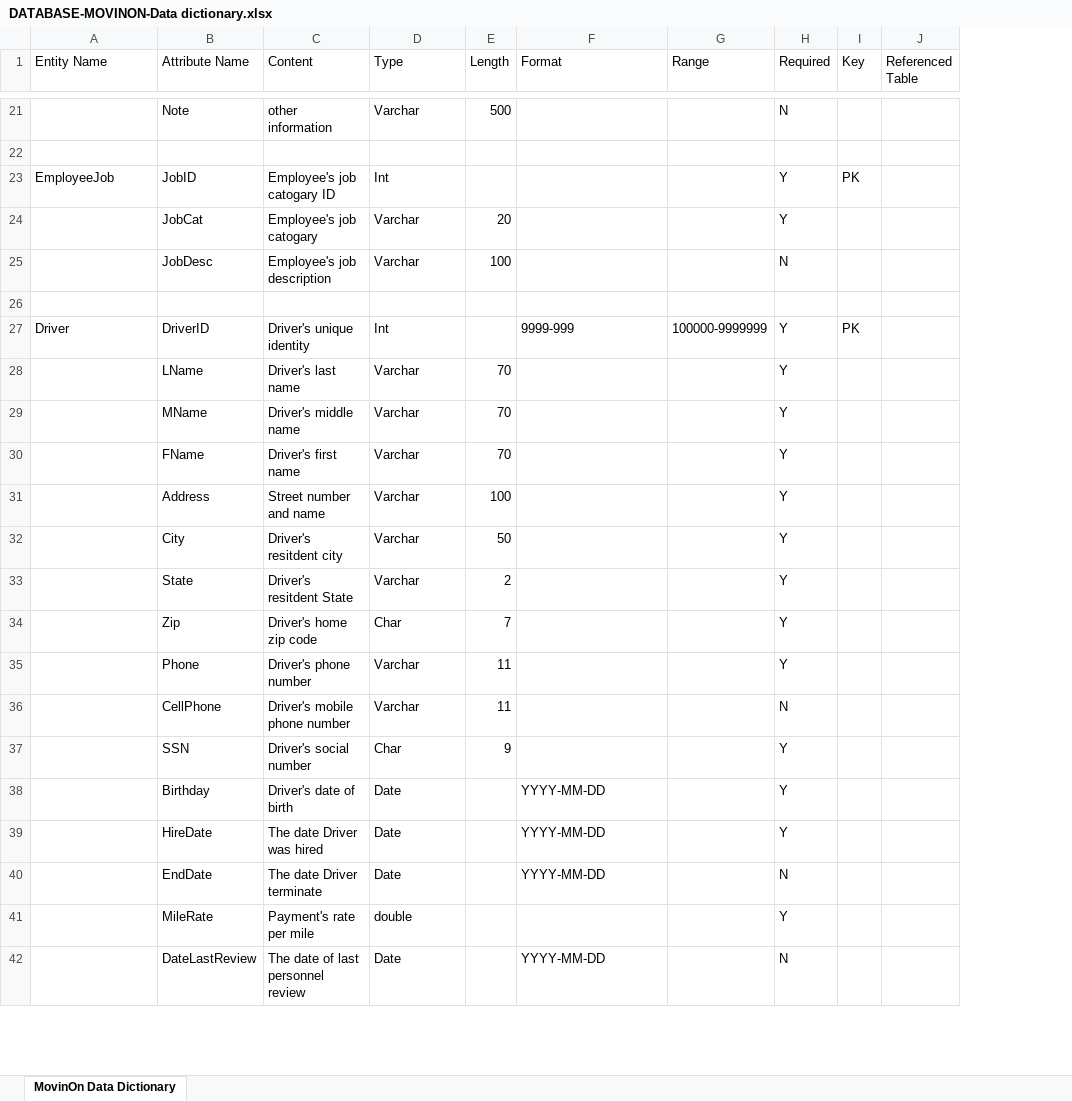
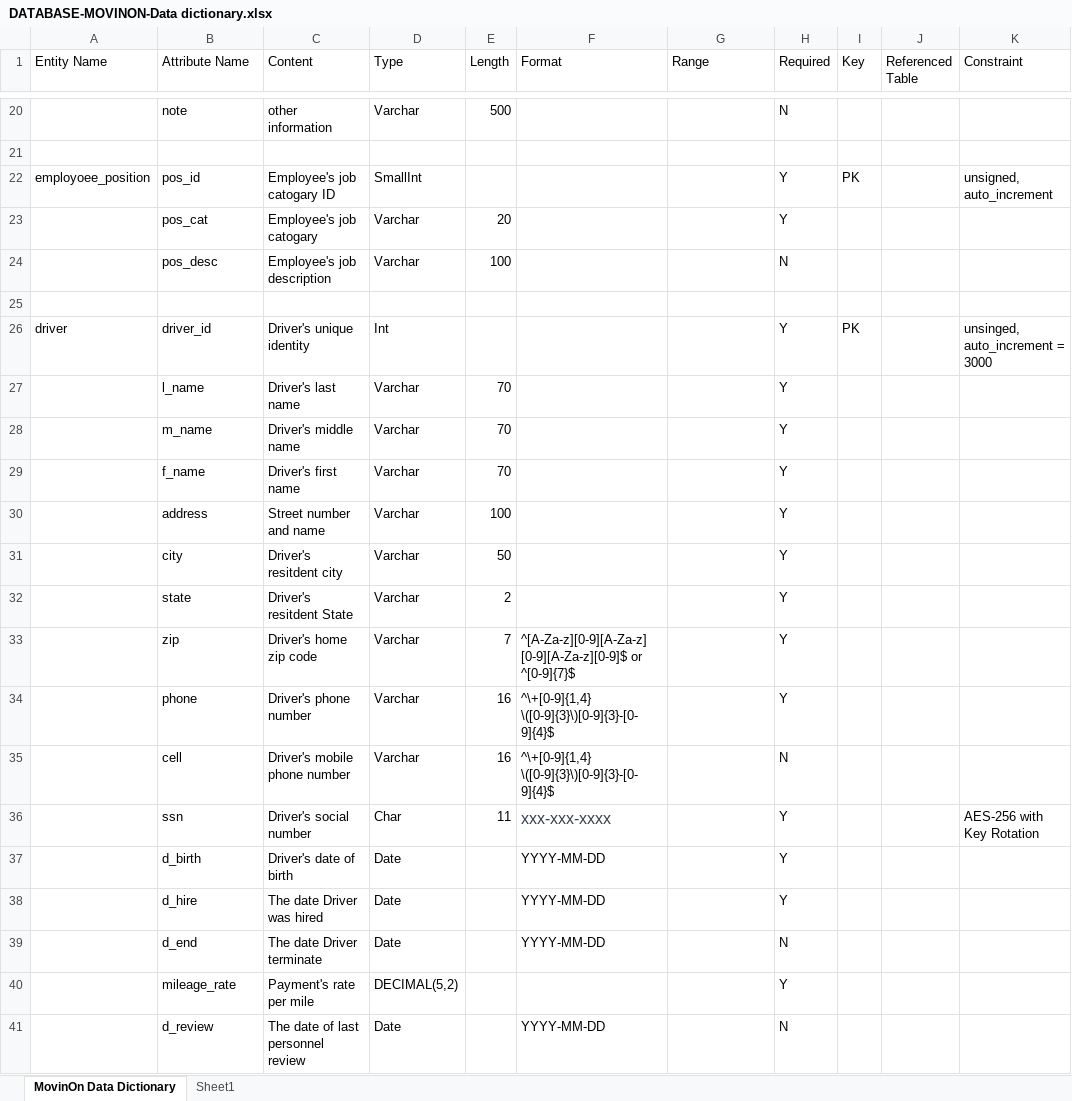
Before and after one commit to lisiCAO/FSD-Database, an Excel workbook: DATABASE-Assignment-1/DATABASE-MOVINON-Data dictionary.xlsx, sheet MovinOn Data Dictionary, drawn as a sheet; only a part is shown, gaps mark what is left out; values as stored, in another font and other column widths than the file's, no borders; addresses are those after the commit; the diff covers the shown part only; the diff names each change by its address in the sheet, - before the commit and + after, or states it on an @@ line.

Commit message:
movinon database

```diff
--- a/DATABASE-Assignment-1/DATABASE-MOVINON-Data dictionary.xlsx (sheet MovinOn Data Dictionary)
+++ b/DATABASE-Assignment-1/DATABASE-MOVINON-Data dictionary.xlsx (sheet MovinOn Data Dictionary)
+sheet tab: Sheet1
+column K (Constraint), rows 22-36: unsigned, auto_increment |  |  |  | unsinged, auto_increment = 3000 |  |  |  |  |  |  |  |  |  | AES-256 with Key Rotation
-B20 (Attribute Name): Note
+B20 (Attribute Name): note
-A22 (Entity Name): EmployeeJob
+A22 (Entity Name): employoee_position
-B22 (Attribute Name): JobID
+B22 (Attribute Name): pos_id
-D22 (Type): Int
+D22 (Type): SmallInt
-B23 (Attribute Name): JobCat
+B23 (Attribute Name): pos_cat
-B24 (Attribute Name): JobDesc
+B24 (Attribute Name): pos_desc
-A26 (Entity Name): Driver
+A26 (Entity Name): driver
-B26 (Attribute Name): DriverID
+B26 (Attribute Name): driver_id
-F26 (Format): 9999-999
+F26 (Format): (empty)
-G26 (Range): 100000-9999999
+G26 (Range): (empty)
-B27 (Attribute Name): LName
+B27 (Attribute Name): l_name
-B28 (Attribute Name): MName
+B28 (Attribute Name): m_name
-B29 (Attribute Name): FName
+B29 (Attribute Name): f_name
-B30 (Attribute Name): Address
+B30 (Attribute Name): address
-B31 (Attribute Name): City
+B31 (Attribute Name): city
-B32 (Attribute Name): State
+B32 (Attribute Name): state
-B33 (Attribute Name): Zip
+B33 (Attribute Name): zip
-D33 (Type): Char
+D33 (Type): Varchar
-F33 (Format): (empty)
+F33 (Format): ^[A-Za-z][0-9][A-Za-z] [0-9][A-Za-z][0-9]$ or ^[0-9]{7}$
-B34 (Attribute Name): Phone
+B34 (Attribute Name): phone
-E34:E35 (Length): 11
+E34:E35 (Length): 16
-F34:F35 (Format): (empty)
+F34:F35 (Format): ^\+[0-9]{1,4} \([0-9]{3}\)[0-9]{3}-[0-9]{4}$
-B35 (Attribute Name): CellPhone
+B35 (Attribute Name): cell
-B36 (Attribute Name): SSN
+B36 (Attribute Name): ssn
-E36 (Length): 9
+E36 (Length): 11
-F36 (Format): (empty)
+F36 (Format): xxx-xxx-xxxx
-B37 (Attribute Name): Birthday
+B37 (Attribute Name): d_birth
-B38 (Attribute Name): HireDate
+B38 (Attribute Name): d_hire
-B39 (Attribute Name): EndDate
+B39 (Attribute Name): d_end
-B40 (Attribute Name): MileRate
+B40 (Attribute Name): mileage_rate
-D40 (Type): double
+D40 (Type): DECIMAL(5,2)
-B41 (Attribute Name): DateLastReview
+B41 (Attribute Name): d_review
```
Also changed, not shown: 46 added rows, 45 removed rows and 70 edited cells elsewhere in this sheet, formulas that keep their value, inclass activity-office machine/DATA-Lisi-Inclass-data dictionary.xlsx, 23 other files.
